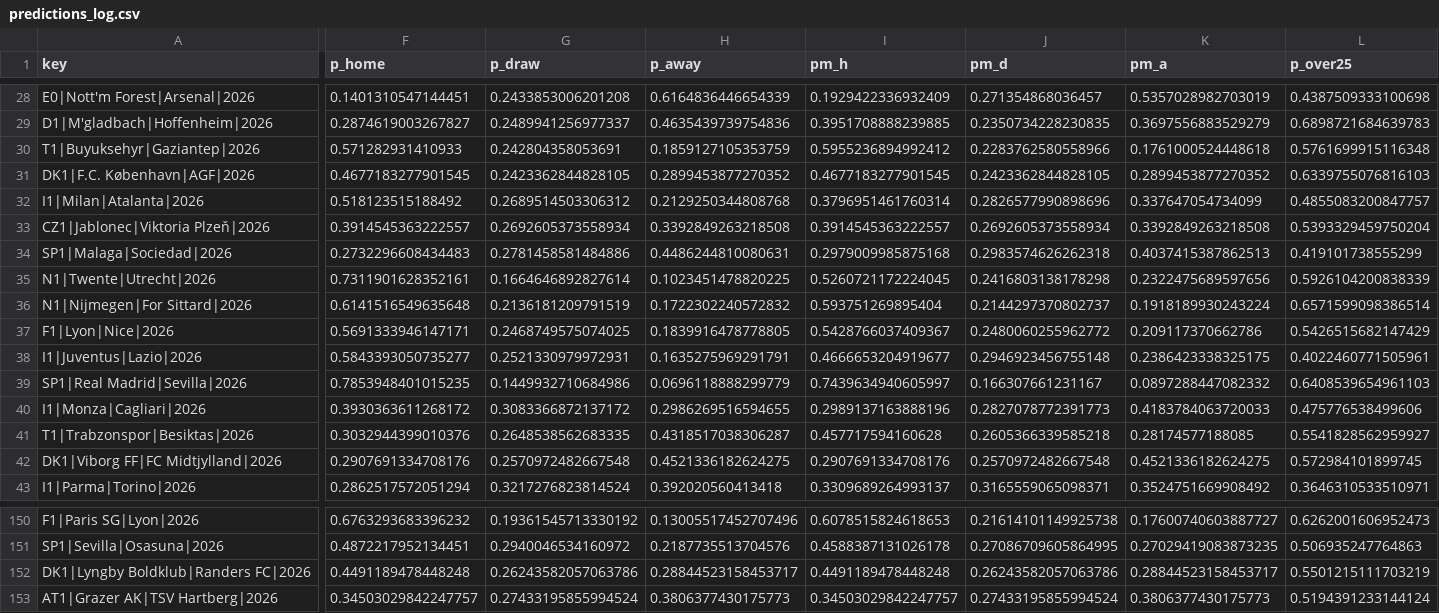
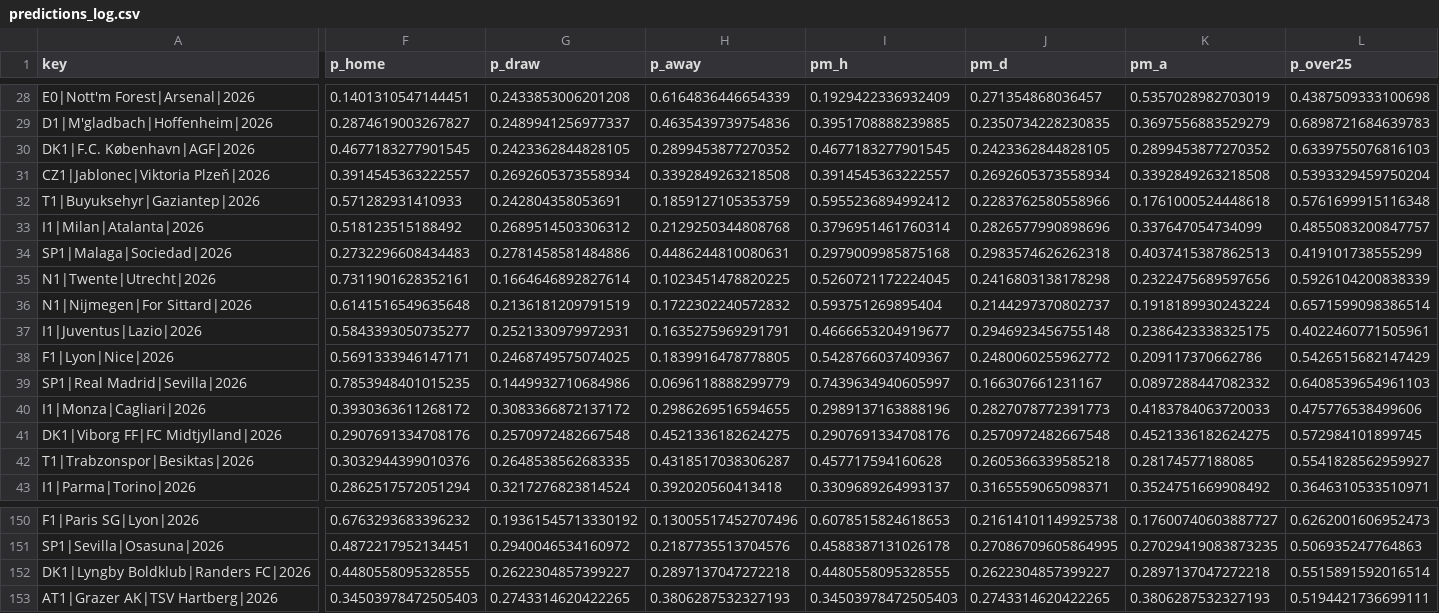
Before and after one commit to majovec/1, a CSV file: data/predictions_log.csv, drawn as a sheet; only a part is shown, gaps mark what is left out; the diff covers the shown part only; the diff names each change by its address in the sheet, - before the commit and + after, or states it on an @@ line.

```diff
--- a/data/predictions_log.csv
+++ b/data/predictions_log.csv
@@ row 31 moved to row 30: DK1|F.C. København|AGF|2026 @@
@@ row 33 moved to row 31: CZ1|Jablonec|Viktoria Plzeň|2026 @@
@@ row 38 moved to row 37: I1|Juventus|Lazio|2026 @@
@@ row 42 moved to row 41: DK1|Viborg FF|FC Midtjylland|2026 @@
-F152 (p_home): 0.4491189478448248
+F152 (p_home): 0.4480558095328555
-G152 (p_draw): 0.26243582057063786
+G152 (p_draw): 0.2622304857399227
-H152 (p_away): 0.28844523158453717
+H152 (p_away): 0.2897137047272218
-I152 (pm_h): 0.4491189478448248
+I152 (pm_h): 0.4480558095328555
-J152 (pm_d): 0.26243582057063786
+J152 (pm_d): 0.2622304857399227
-K152 (pm_a): 0.28844523158453717
+K152 (pm_a): 0.2897137047272218
-L152 (p_over25): 0.5501215111703219
+L152 (p_over25): 0.5515891592016514
-F153 (p_home): 0.34503029842247757
+F153 (p_home): 0.34503978472505403
-G153 (p_draw): 0.27433195855994524
+G153 (p_draw): 0.2743314620422265
-H153 (p_away): 0.3806377430175773
+H153 (p_away): 0.3806287532327193
-I153 (pm_h): 0.34503029842247757
+I153 (pm_h): 0.34503978472505403
-J153 (pm_d): 0.27433195855994524
+J153 (pm_d): 0.2743314620422265
-K153 (pm_a): 0.3806377430175773
+K153 (pm_a): 0.3806287532327193
-L153 (p_over25): 0.5194391233144124
+L153 (p_over25): 0.5194421736699111
```
Also changed, not shown: 23 moved rows and 148 edited cells elsewhere in this file, data/matches.csv, data/tennis_log.csv, 6 other files.
